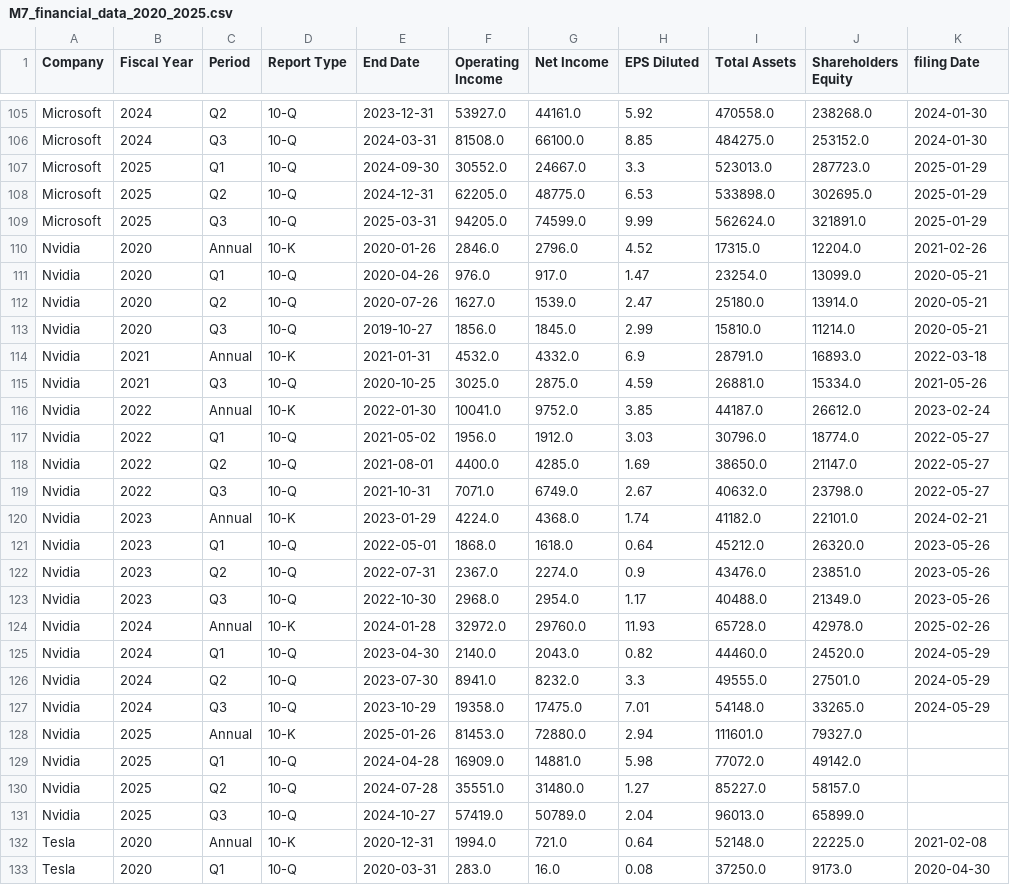
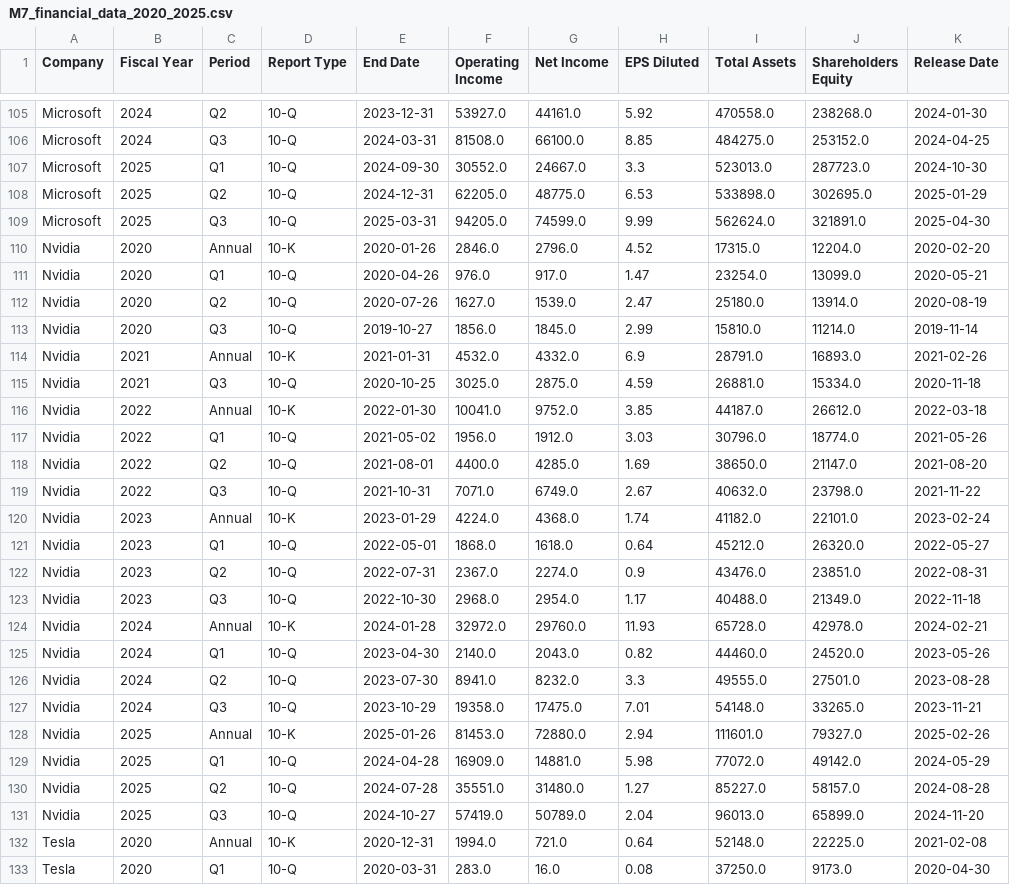
Before and after one commit to prometheus-11team/prometheus-11team, a CSV file: store data/M7_financial_data_2020_2025.csv, drawn as a sheet; only a part is shown, gaps mark what is left out; the diff covers the shown part only; the diff names each change by its address in the sheet, - before the commit and + after, or states it on an @@ line.

```diff
--- a/store data/M7_financial_data_2020_2025.csv
+++ b/store data/M7_financial_data_2020_2025.csv
-K1: filing Date
+K1: Release Date
-K106 (Release Date): 2024-01-30
+K106 (Release Date): 2024-04-25
-K107 (Release Date): 2025-01-29
+K107 (Release Date): 2024-10-30
-K109 (Release Date): 2025-01-29
+K109 (Release Date): 2025-04-30
-K110 (Release Date): 2021-02-26
+K110 (Release Date): 2020-02-20
-K112 (Release Date): 2020-05-21
+K112 (Release Date): 2020-08-19
-K113 (Release Date): 2020-05-21
+K113 (Release Date): 2019-11-14
-K114 (Release Date): 2022-03-18
+K114 (Release Date): 2021-02-26
-K115 (Release Date): 2021-05-26
+K115 (Release Date): 2020-11-18
-K116 (Release Date): 2023-02-24
+K116 (Release Date): 2022-03-18
-K117 (Release Date): 2022-05-27
+K117 (Release Date): 2021-05-26
-K118 (Release Date): 2022-05-27
+K118 (Release Date): 2021-08-20
-K119 (Release Date): 2022-05-27
+K119 (Release Date): 2021-11-22
-K120 (Release Date): 2024-02-21
+K120 (Release Date): 2023-02-24
-K121 (Release Date): 2023-05-26
+K121 (Release Date): 2022-05-27
-K122 (Release Date): 2023-05-26
+K122 (Release Date): 2022-08-31
-K123 (Release Date): 2023-05-26
+K123 (Release Date): 2022-11-18
-K124 (Release Date): 2025-02-26
+K124 (Release Date): 2024-02-21
-K125 (Release Date): 2024-05-29
+K125 (Release Date): 2023-05-26
-K126 (Release Date): 2024-05-29
+K126 (Release Date): 2023-08-28
-K127 (Release Date): 2024-05-29
+K127 (Release Date): 2023-11-21
-K128 (Release Date): (empty)
+K128 (Release Date): 2025-02-26
-K129 (Release Date): (empty)
+K129 (Release Date): 2024-05-29
-K130 (Release Date): (empty)
+K130 (Release Date): 2024-08-28
-K131 (Release Date): (empty)
+K131 (Release Date): 2024-11-20
```
Also changed, not shown: 60 edited cells elsewhere in this file, 1 other file.
